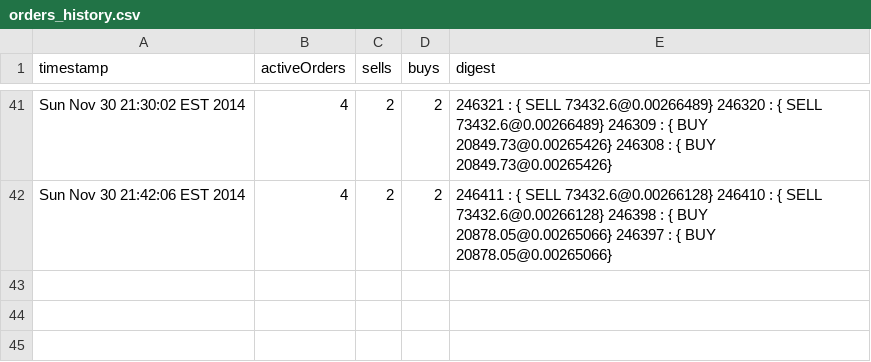
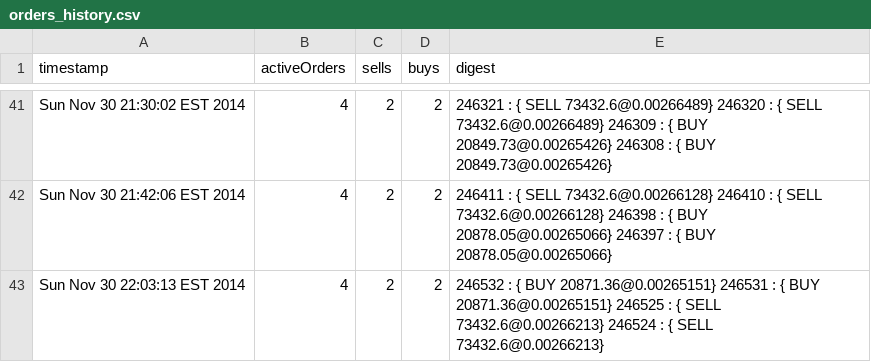
Before and after one commit to KiaraTamm/kiaratamm-OLD, a CSV file: data/ccedk_nbtbtc/orders_history.csv, drawn as a sheet; only a part is shown, gaps mark what is left out.

```diff
--- a/data/ccedk_nbtbtc/orders_history.csv
+++ b/data/ccedk_nbtbtc/orders_history.csv
@@ -42 +42,2 @@ Sun Nov 30 21:30:02 EST 2014 , 4 , 2 , 2 , 246321 : { SELL 73432.6@0.00266489} 2
 Sun Nov 30 21:42:06 EST 2014 , 4 , 2 , 2 , 246411 : { SELL 73432.6@0.00266128} 246410 : { SELL 73432.6@0.00266128} 246398 : { BUY 20878.05@0.00265066} 246397 : { BUY 20878.05@0.00265066}
+Sun Nov 30 22:03:13 EST 2014 , 4 , 2 , 2 , 246532 : { BUY 20871.36@0.00265151} 246531 : { BUY 20871.36@0.00265151} 246525 : { SELL 73432.6@0.00266213} 246524 : { SELL 73432.6@0.00266213}
```
Also changed, not shown: data/ccedk_nbtbtc/wall_shifts.csv, data/ccedk_nbtppc/orders_history.csv, 9 other files.
